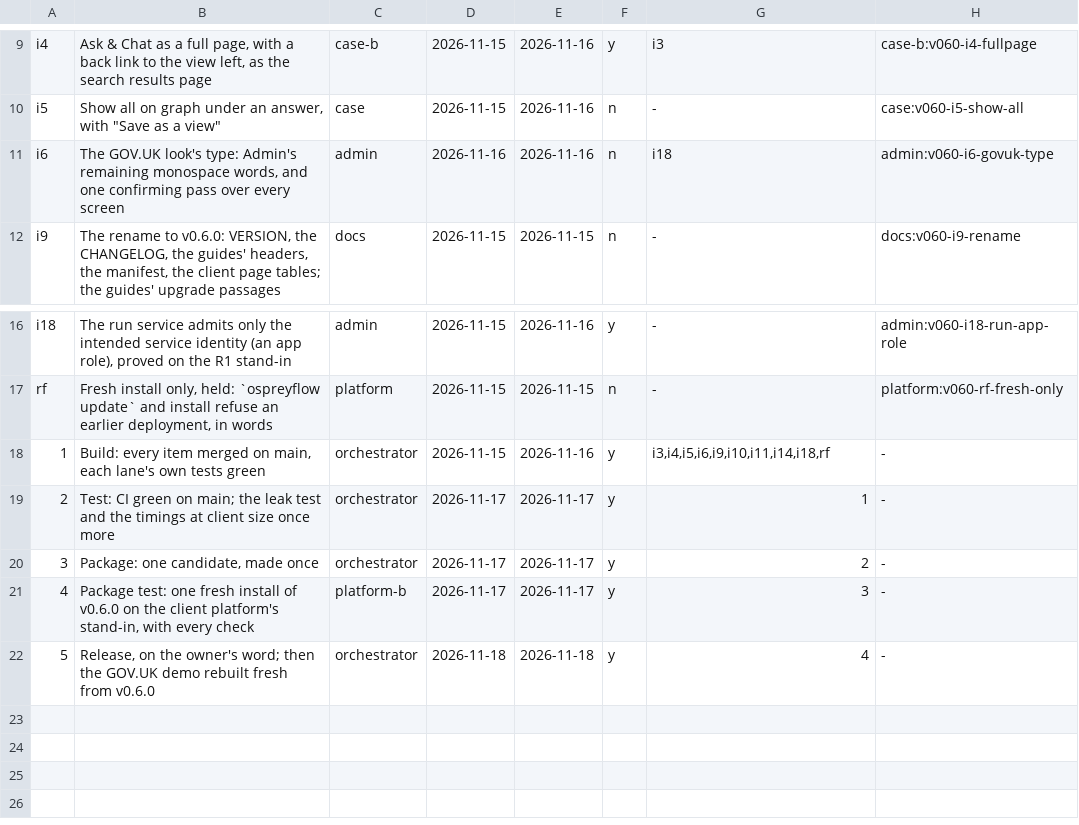
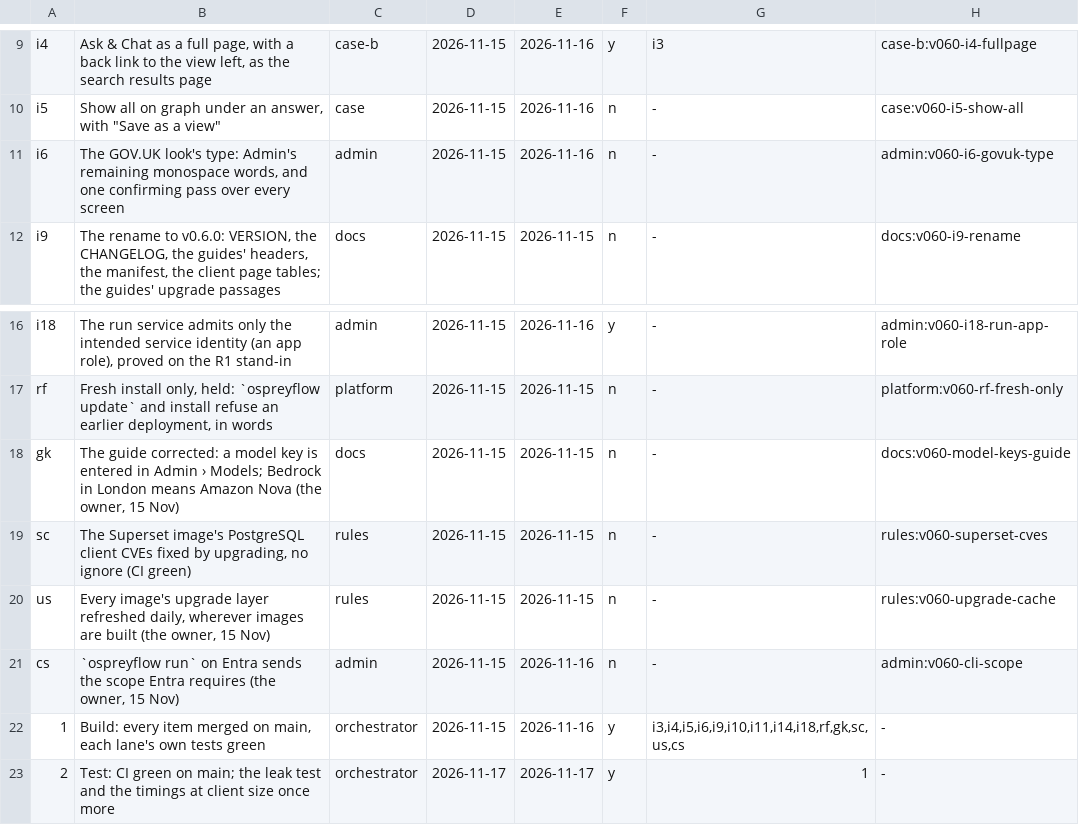
Before and after one commit to aykr/OspreyFlow_Dev, a TSV file: OspreyFlow_Build/process/lanes/route.tsv, drawn as a sheet; only a part is shown, gaps mark what is left out; the shorter side is filled out with more unchanged rows.

Commit message:
docs(process): the route shows v0.6.0's additions (gk, sc, us, cs), i6 building, v0.5.2's candidate cancelled (OspreyFlow_Build/process/lanes/route.tsv)

```diff
--- a/OspreyFlow_Build/process/lanes/route.tsv
+++ b/OspreyFlow_Build/process/lanes/route.tsv
@@ -10,3 +10,3 @@ i4	Ask & Chat as a full page, with a back link to the view left, as the search r
 i5	"Show all on graph" under an answer, with "Save as a view"	case	2026-11-15	2026-11-16	n	-	case:v060-i5-show-all
-i6	The GOV.UK look's type: Admin's remaining monospace words, and one confirming pass over every screen	admin	2026-11-16	2026-11-16	n	i18	admin:v060-i6-govuk-type
+i6	The GOV.UK look's type: Admin's remaining monospace words, and one confirming pass over every screen	admin	2026-11-15	2026-11-16	n	-	admin:v060-i6-govuk-type
 i9	The rename to v0.6.0: VERSION, the CHANGELOG, the guides' headers, the manifest, the client page tables; the guides' upgrade passages	docs	2026-11-15	2026-11-15	n	-	docs:v060-i9-rename
@@ -17,3 +17,7 @@ i18	The run service admits only the intended service identity (an app role), pro
 rf	Fresh install only, held: `ospreyflow update` and install refuse an earlier deployment, in words	platform	2026-11-15	2026-11-15	n	-	platform:v060-rf-fresh-only
-1	Build: every item merged on main, each lane's own tests green	orchestrator	2026-11-15	2026-11-16	y	i3,i4,i5,i6,i9,i10,i11,i14,i18,rf	-
+gk	The guide corrected: a model key is entered in Admin › Models; Bedrock in London means Amazon Nova (the owner, 15 Nov)	docs	2026-11-15	2026-11-15	n	-	docs:v060-model-keys-guide
+sc	The Superset image's PostgreSQL client CVEs fixed by upgrading, no ignore (CI green)	rules	2026-11-15	2026-11-15	n	-	rules:v060-superset-cves
+us	Every image's upgrade layer refreshed daily, wherever images are built (the owner, 15 Nov)	rules	2026-11-15	2026-11-15	n	-	rules:v060-upgrade-cache
+cs	`ospreyflow run` on Entra sends the scope Entra requires (the owner, 15 Nov)	admin	2026-11-15	2026-11-16	n	-	admin:v060-cli-scope
+1	Build: every item merged on main, each lane's own tests green	orchestrator	2026-11-15	2026-11-16	y	i3,i4,i5,i6,i9,i10,i11,i14,i18,rf,gk,sc,us,cs	-
 2	Test: CI green on main; the leak test and the timings at client size once more	orchestrator	2026-11-17	2026-11-17	y	1	-
```
Also changed, not shown: OspreyFlow_Build/process/lanes/progress.tsv.
